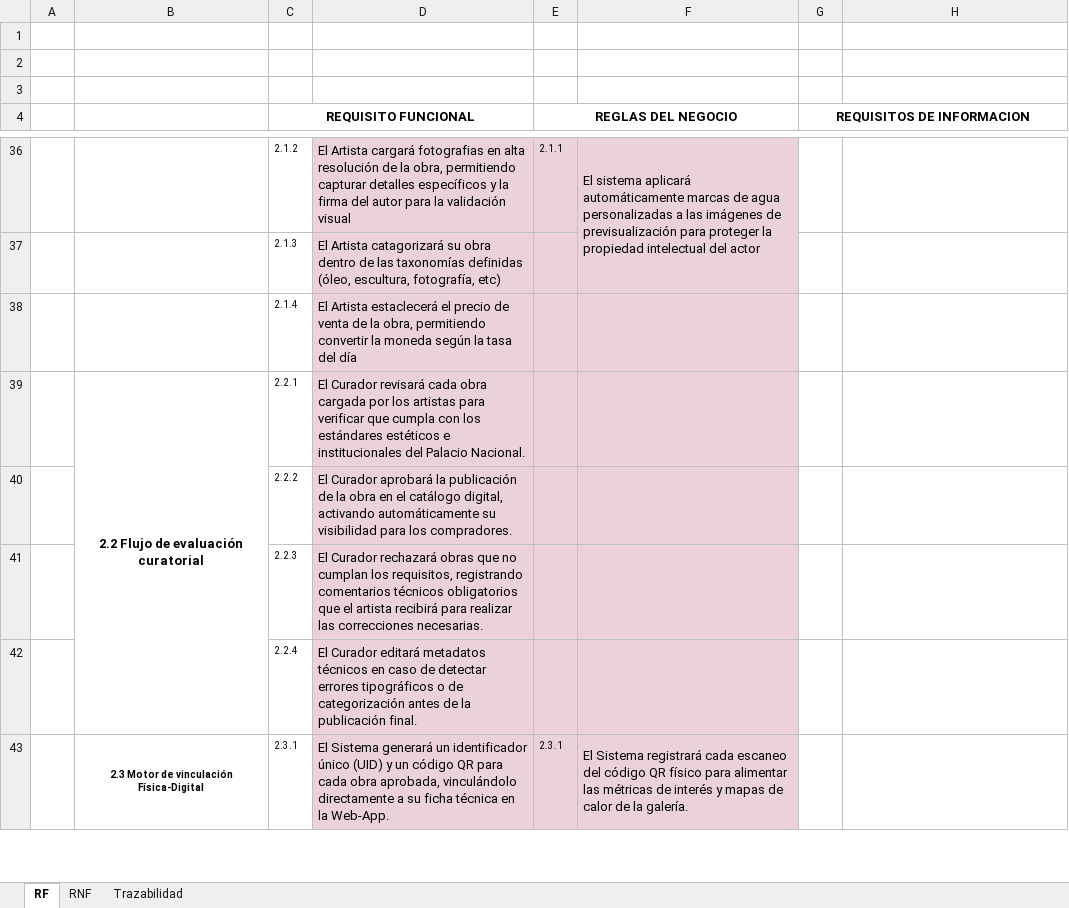
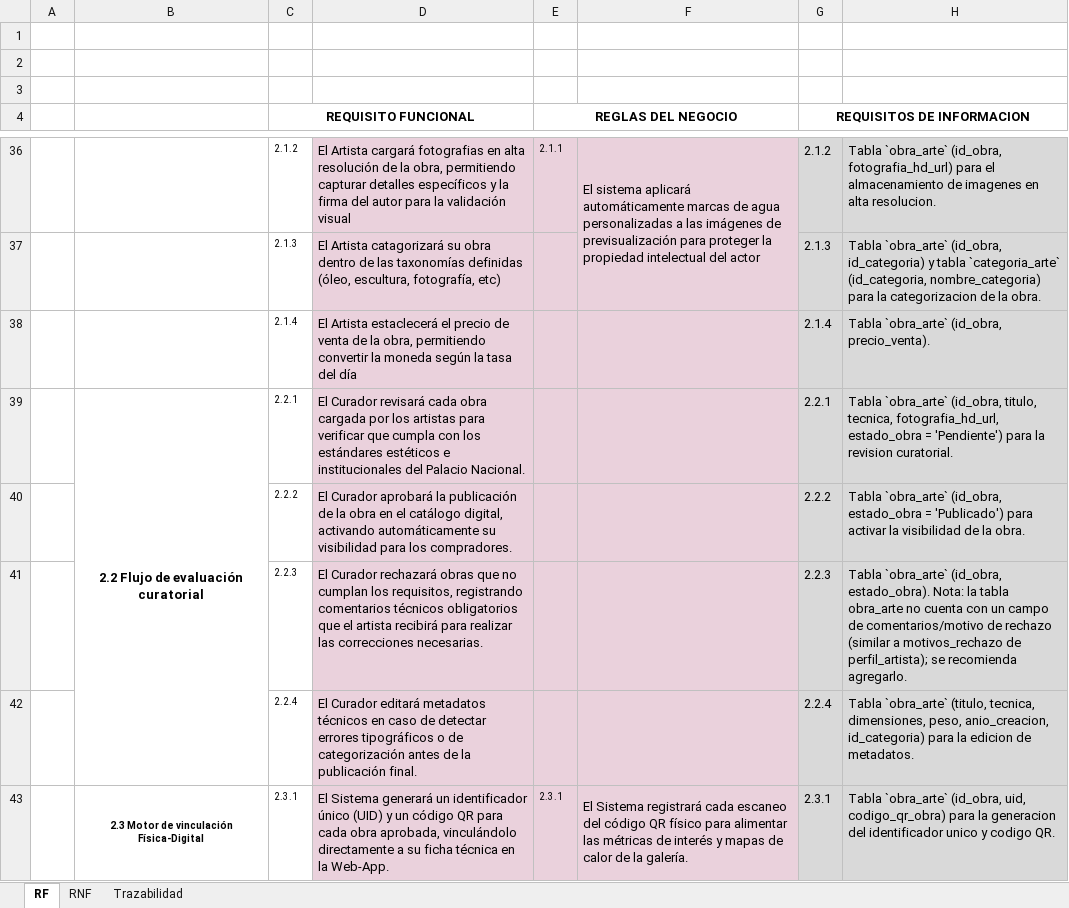
Before and after one commit to iedanielandreschavarria-dot/pixel_lienzo, an Excel workbook: Doc/Formato Matriz de requisitos.xlsx, sheet RF, drawn as a sheet; only a part is shown, gaps mark what is left out; values as stored, in another font and other column widths than the file's, no borders; charts and pictures not drawn; the diff covers the shown part only; the diff names each change by its address in the sheet, - before the commit and + after, or states it on an @@ line.

```diff
--- a/Doc/Formato Matriz de requisitos.xlsx (sheet RF)
+++ b/Doc/Formato Matriz de requisitos.xlsx (sheet RF)
-G36:H43 fill: none
+G36:H43 fill: #D9D9D9
-G36 (REQUISITOS DE INFORMACION): (empty)
+G36 (REQUISITOS DE INFORMACION): 2.1.2
-H36: (empty)
+H36: Tabla `obra_arte` (id_obra, fotografia_hd_url) para el almacenamiento de imagenes en alta resolucion.
-G37 (REQUISITOS DE INFORMACION): (empty)
+G37 (REQUISITOS DE INFORMACION): 2.1.3
-H37: (empty)
+H37: Tabla `obra_arte` (id_obra, id_categoria) y tabla `categoria_arte` (id_categoria, nombre_categoria) para la categorizacion de la obra.
-G38 (REQUISITOS DE INFORMACION): (empty)
+G38 (REQUISITOS DE INFORMACION): 2.1.4
-H38: (empty)
+H38: Tabla `obra_arte` (id_obra, precio_venta).
-G39 (REQUISITOS DE INFORMACION): (empty)
+G39 (REQUISITOS DE INFORMACION): 2.2.1
-H39: (empty)
+H39: Tabla `obra_arte` (id_obra, titulo, tecnica, fotografia_hd_url, estado_obra = 'Pendiente') para la revision curatorial.
-G40 (REQUISITOS DE INFORMACION): (empty)
+G40 (REQUISITOS DE INFORMACION): 2.2.2
-H40: (empty)
+H40: Tabla `obra_arte` (id_obra, estado_obra = 'Publicado') para activar la visibilidad de la obra.
-G41 (REQUISITOS DE INFORMACION): (empty)
+G41 (REQUISITOS DE INFORMACION): 2.2.3
-H41: (empty)
+H41: Tabla `obra_arte` (id_obra, estado_obra). Nota: la tabla obra_arte no cuenta con un campo de comentarios/motivo de rechazo (similar a motivos_rechazo de perfil_artista); se recomienda agregarlo.
-G42 (REQUISITOS DE INFORMACION): (empty)
+G42 (REQUISITOS DE INFORMACION): 2.2.4
-H42: (empty)
+H42: Tabla `obra_arte` (titulo, tecnica, dimensiones, peso, anio_creacion, id_categoria) para la edicion de metadatos.
-G43 (REQUISITOS DE INFORMACION): (empty)
+G43 (REQUISITOS DE INFORMACION): 2.3.1
-H43: (empty)
+H43: Tabla `obra_arte` (id_obra, uid, codigo_qr_obra) para la generacion del identificador unico y codigo QR.
```
Also changed, not shown: 148 edited cells and cell formats elsewhere in this sheet, charts or pictures, 27 other files.
